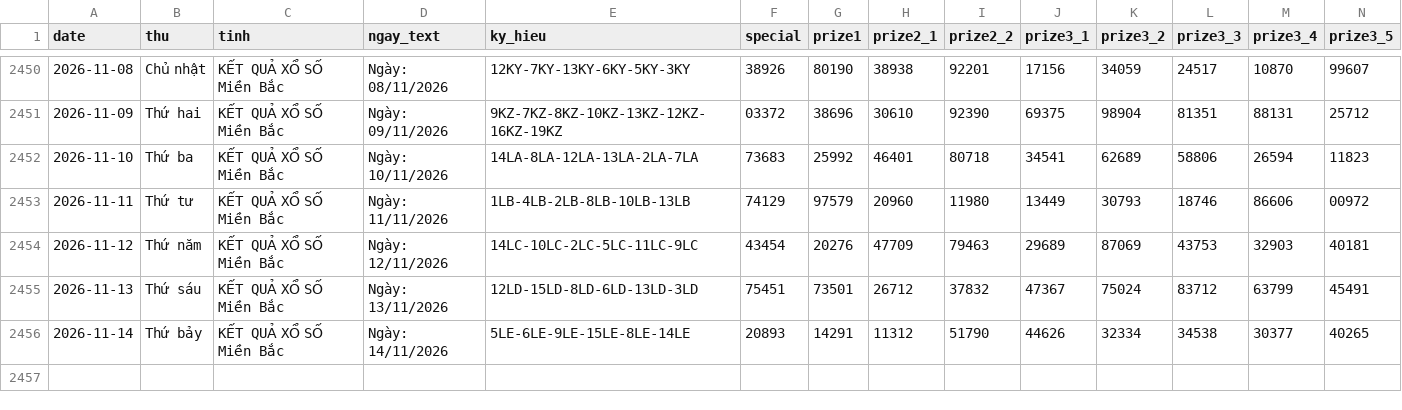
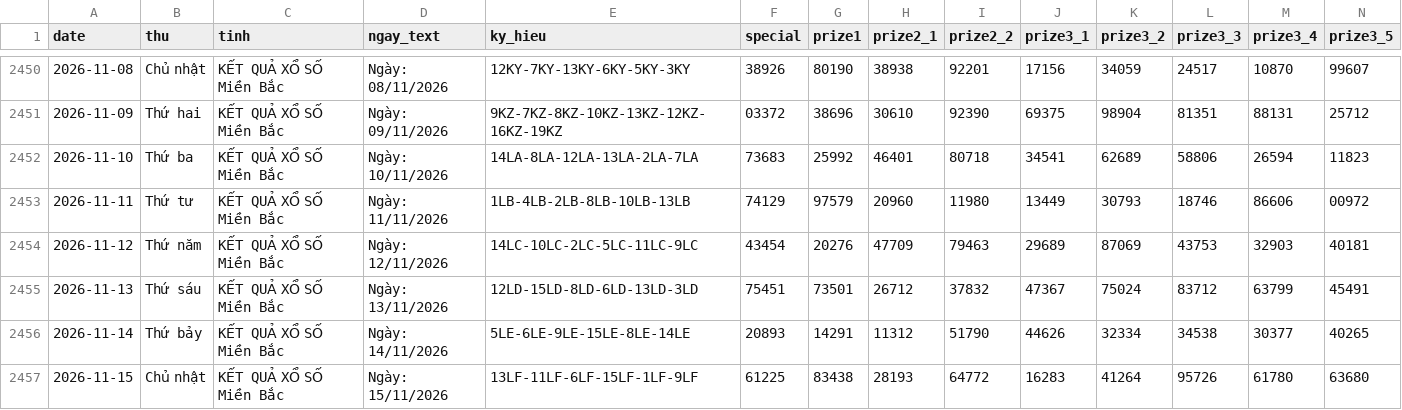
Before and after one commit to tuanseo5t-alt/xsmb-analysis, a CSV file: data/xsmb.csv, drawn as a sheet; only a part is shown, gaps mark what is left out; rows hold the shown columns only; the diff names each change by its address in the sheet, - before the commit and + after, or states it on an @@ line.

```diff
--- a/data/xsmb.csv
+++ b/data/xsmb.csv
+row 2457: 2026-11-15 | Chủ nhật | KẾT QUẢ XỔ SỐ Miền Bắc | Ngày: 15/11/2026 | 13LF-11LF-6LF-15LF-1LF-9LF | 61225 | 83438 | 28193 | 64772 | 16283 | 41264 | 95726 | 61780 | 63680
```
Also changed, not shown: data/xsmb-2-digits.csv, data/xsmb-sparse.csv, 14 other files.
